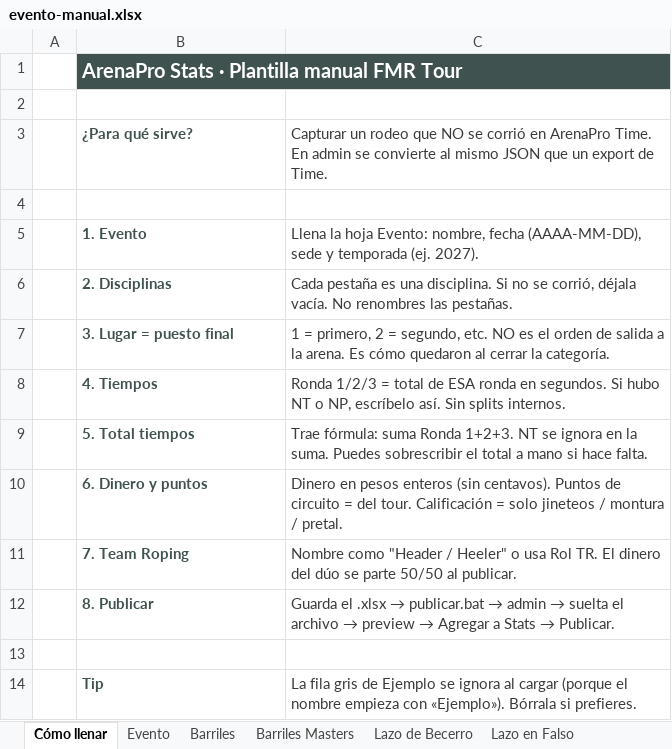
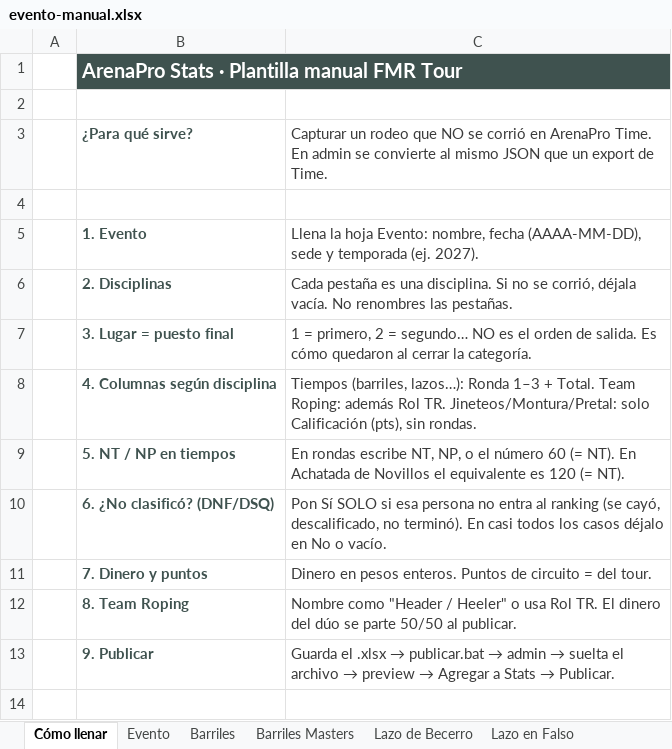
Before and after one commit to EnriqueSotoB/ArenaPro-Stats, an Excel workbook: templates/evento-manual.xlsx, sheet Cómo llenar, drawn as a sheet; values as stored, in another font and other column widths than the file's, no borders; removed rows and columns are numbered as before the commit, all else as after; the diff names each change by its address in the sheet, - before the commit and + after, or states it on an @@ line.

```diff
--- a/templates/evento-manual.xlsx (sheet Cómo llenar)
+++ b/templates/evento-manual.xlsx (sheet Cómo llenar)
-C7: …2 = segundo, etc. NO es el orden de salida a la arena. Es cómo…
+C7: …2 = segundo… NO es el orden de salida. Es cómo…
-row 8:  | 4. Tiempos | Ronda 1/2/3 = total de ESA ronda en segundos. Si hubo NT o NP, escríbelo así. Sin splits internos.
-row 9:  | 5. Total tiempos | Trae fórmula: suma Ronda 1+2+3. NT se ignora en la suma. Puedes sobrescribir el total a mano si hace falta.
+row 8:  | 4. Columnas según disciplina | Tiempos (barriles, lazos…): Ronda 1–3 + Total. Team Roping: además Rol TR. Jineteos/Montura/Pretal: solo Calificación (pts), sin rondas.
+row 9:  | 5. NT / NP en tiempos | En rondas escribe NT, NP, o el número 60 (= NT). En Achatada de Novillos el equivalente es 120 (= NT).
+row 10:  | 6. ¿No clasificó? (DNF/DSQ) | Pon Sí SOLO si esa persona no entra al ranking (se cayó, descalificado, no terminó). En casi todos los casos déjalo en No o vacío.
-B11: 6. Dinero y puntos
+B11: 7. Dinero y puntos
-C11: …en pesos enteros (sin centavos). Puntos de circuito = del tour. Calificación = solo jineteos / montura / pretal.
+C11: …en pesos enteros. Puntos de circuito = del tour.
-B12: 7. Team Roping
+B12: 8. Team Roping
-B13: 8. Publicar
+B13: 9. Publicar
-row 13: (empty)
-row 14:  | Tip | La fila gris de Ejemplo se ignora al cargar (porque el nombre empieza con «Ejemplo»). Bórrala si prefieres.
```
Also changed, not shown: sheet Caballo con Pretal, sheet Caballo con Montura, sheet Jineteos de Toros, sheet Polos, sheet Barriles, sheet Barriles Masters, 6 more sheets, 2 other files.
